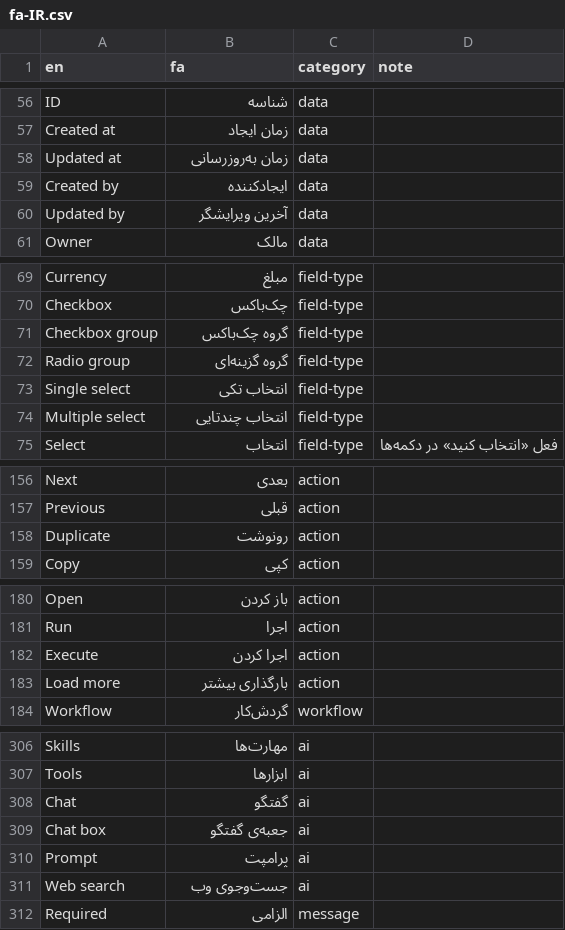
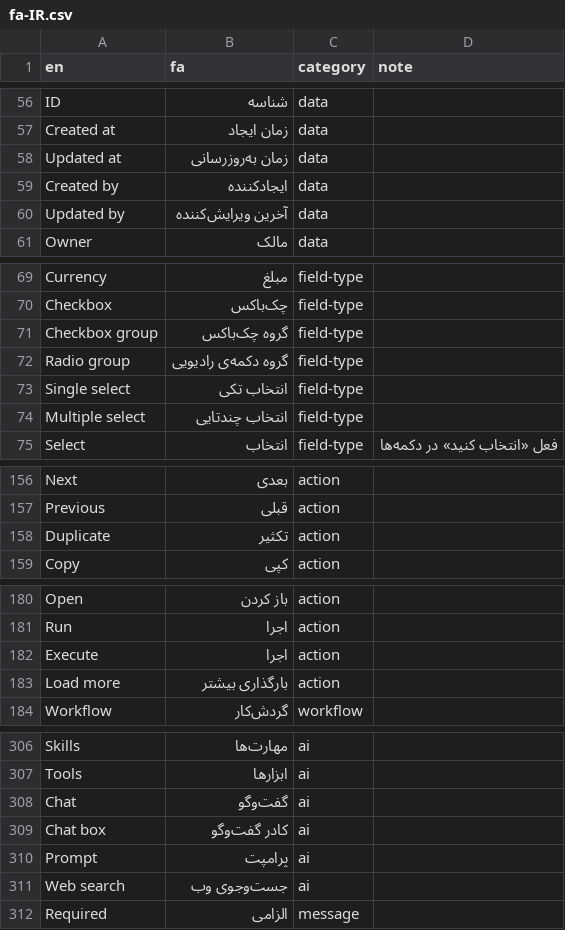
Before and after one commit to baryuc40-collab/persian-erp, a CSV file: glossary/fa-IR.csv, drawn as a sheet; only a part is shown, gaps mark what is left out; the diff covers the shown part only.

```diff
--- a/glossary/fa-IR.csv
+++ b/glossary/fa-IR.csv
@@ -59,3 +59,3 @@ Updated at,زمان به‌روزرسانی,data,
 Created by,ایجادکننده,data,
-Updated by,آخرین ویرایشگر,data,
+Updated by,آخرین ویرایش‌کننده,data,
 Owner,مالک,data,
@@ -71,3 +71,3 @@ Checkbox,چک‌باکس,field-type,
 Checkbox group,گروه چک‌باکس,field-type,
-Radio group,گروه گزینه‌ای,field-type,
+Radio group,گروه دکمه‌ی رادیویی,field-type,
 Single select,انتخاب تکی,field-type,
@@ -157,3 +157,3 @@ Next,بعدی,action,
 Previous,قبلی,action,
-Duplicate,رونوشت,action,
+Duplicate,تکثیر,action,
 Copy,کپی,action,
@@ -181,3 +181,3 @@ Open,باز کردن,action,
 Run,اجرا,action,
-Execute,اجرا کردن,action,
+Execute,اجرا,action,
 Load more,بارگذاری بیشتر,action,
@@ -307,4 +307,4 @@ Skills,مهارت‌ها,ai,
 Tools,ابزارها,ai,
-Chat,گفتگو,ai,
-Chat box,جعبه‌ی گفتگو,ai,
+Chat,گفت‌وگو,ai,
+Chat box,کادر گفت‌وگو,ai,
 Prompt,پرامپت,ai,
```
Also changed, not shown: 21 added rows and 6 edited cells elsewhere in this file, 24 other files.
